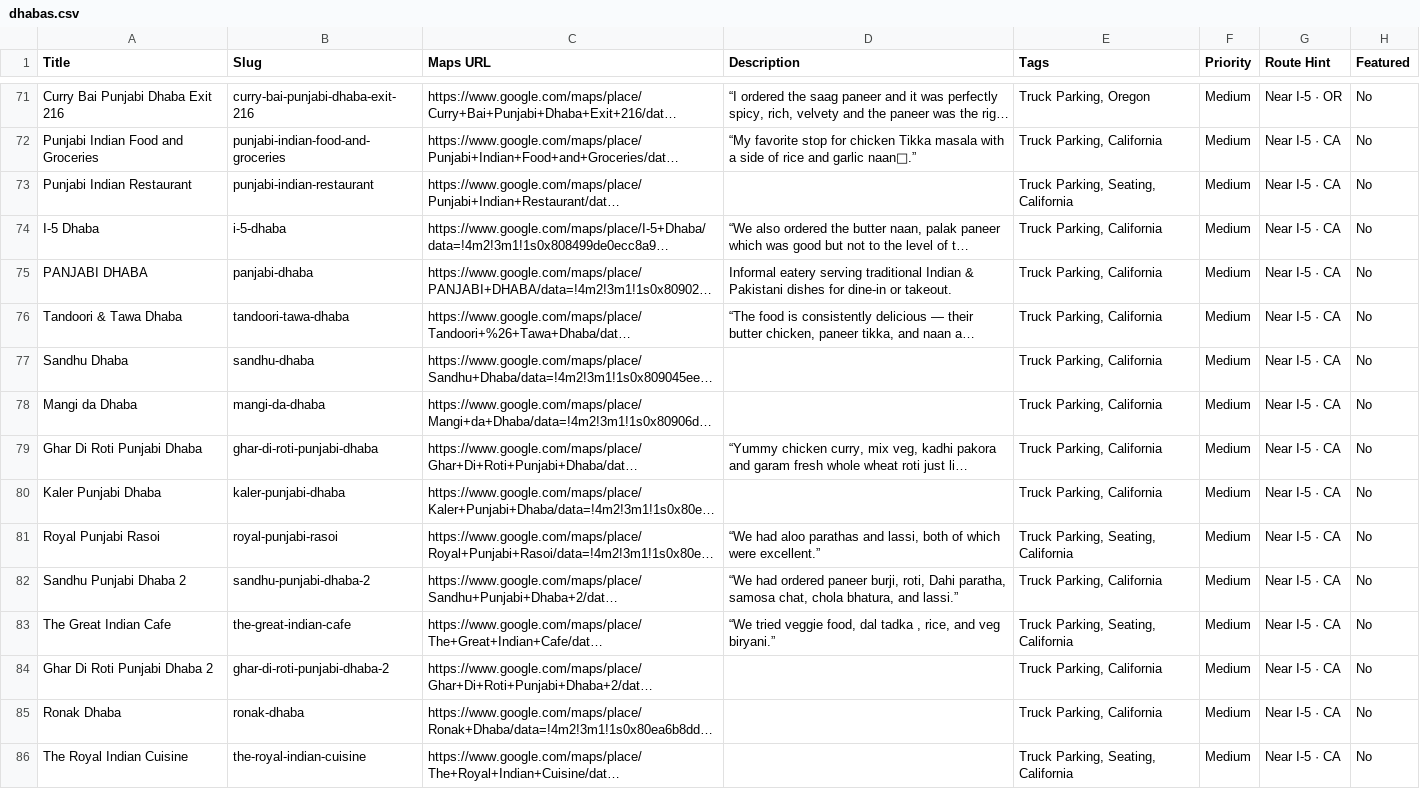
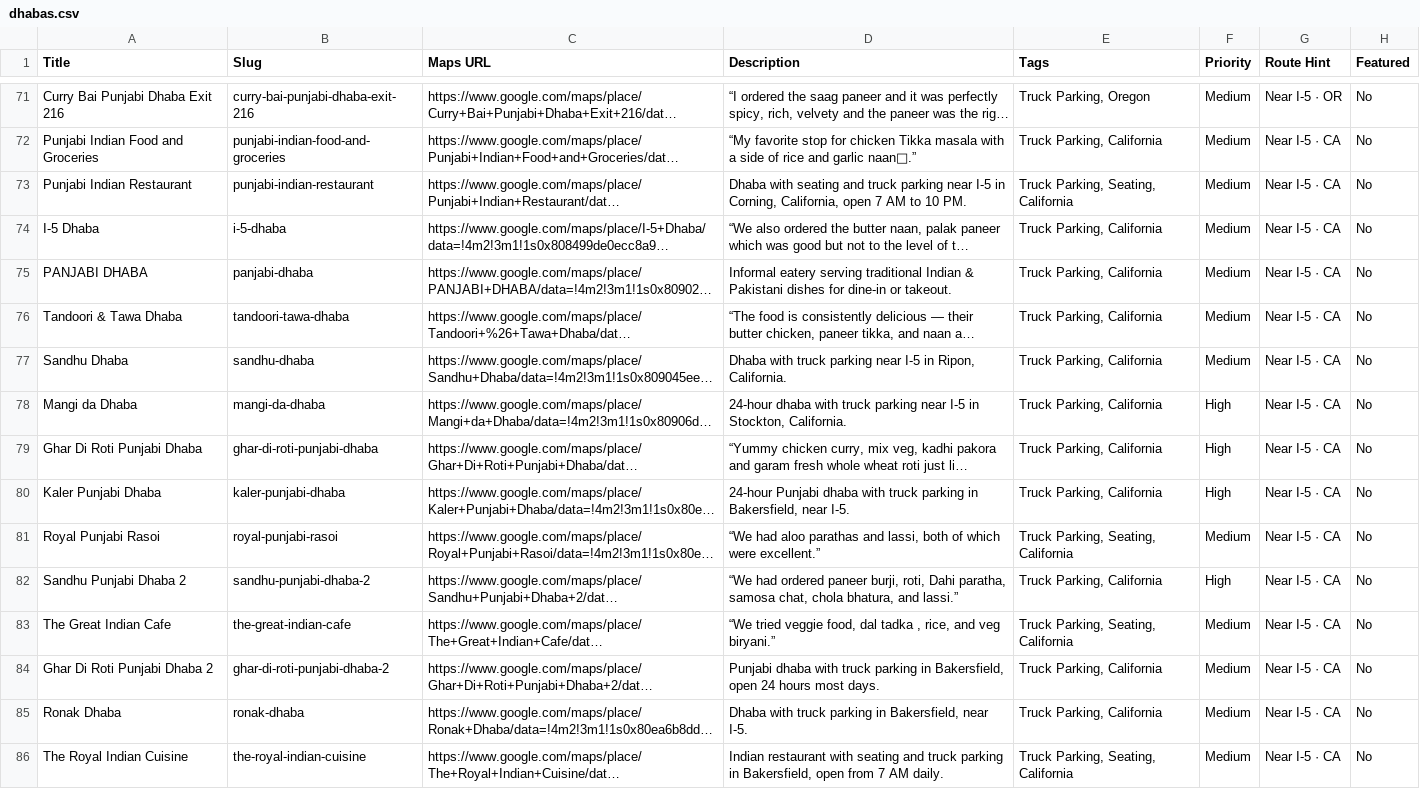
Before and after one commit to ankeetrg/DhabaRoute, a CSV file: data/dhabas.csv, drawn as a sheet; only a part is shown, gaps mark what is left out; long unchanged cells end in …; the diff covers the shown part only; the diff names each change by its address in the sheet, - before the commit and + after, or states it on an @@ line.

```diff
--- a/data/dhabas.csv
+++ b/data/dhabas.csv
-D73 (Description): (empty)
+D73 (Description): Dhaba with seating and truck parking near I-5 in Corning, California, open 7 AM to 10 PM.
-D77 (Description): (empty)
+D77 (Description): Dhaba with truck parking near I-5 in Ripon, California.
-D78 (Description): (empty)
+D78 (Description): 24-hour dhaba with truck parking near I-5 in Stockton, California.
-F78:F80 (Priority): Medium
+F78:F80 (Priority): High
-D80 (Description): (empty)
+D80 (Description): 24-hour Punjabi dhaba with truck parking in Bakersfield, near I-5.
-F82 (Priority): Medium
+F82 (Priority): High
-D84 (Description): (empty)
+D84 (Description): Punjabi dhaba with truck parking in Bakersfield, open 24 hours most days.
-D85 (Description): (empty)
+D85 (Description): Dhaba with truck parking in Bakersfield, near I-5.
-D86 (Description): (empty)
+D86 (Description): Indian restaurant with seating and truck parking in Bakersfield, open from 7 AM daily.
```
Also changed, not shown: 63 edited cells elsewhere in this file, 8 other files.
